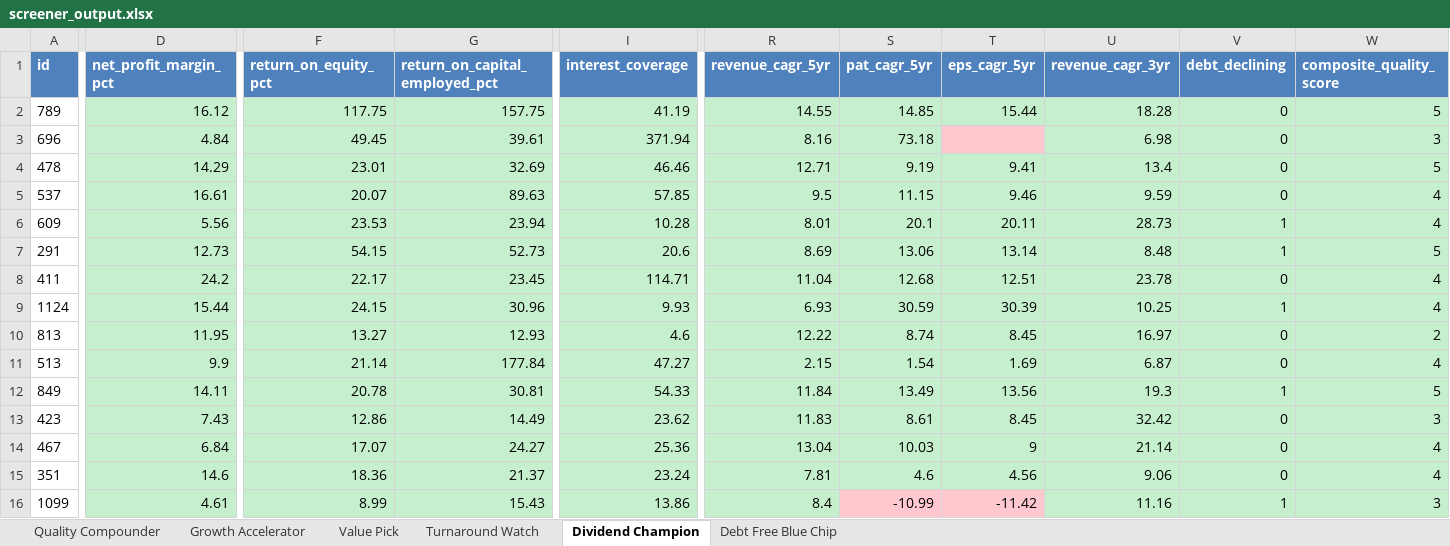
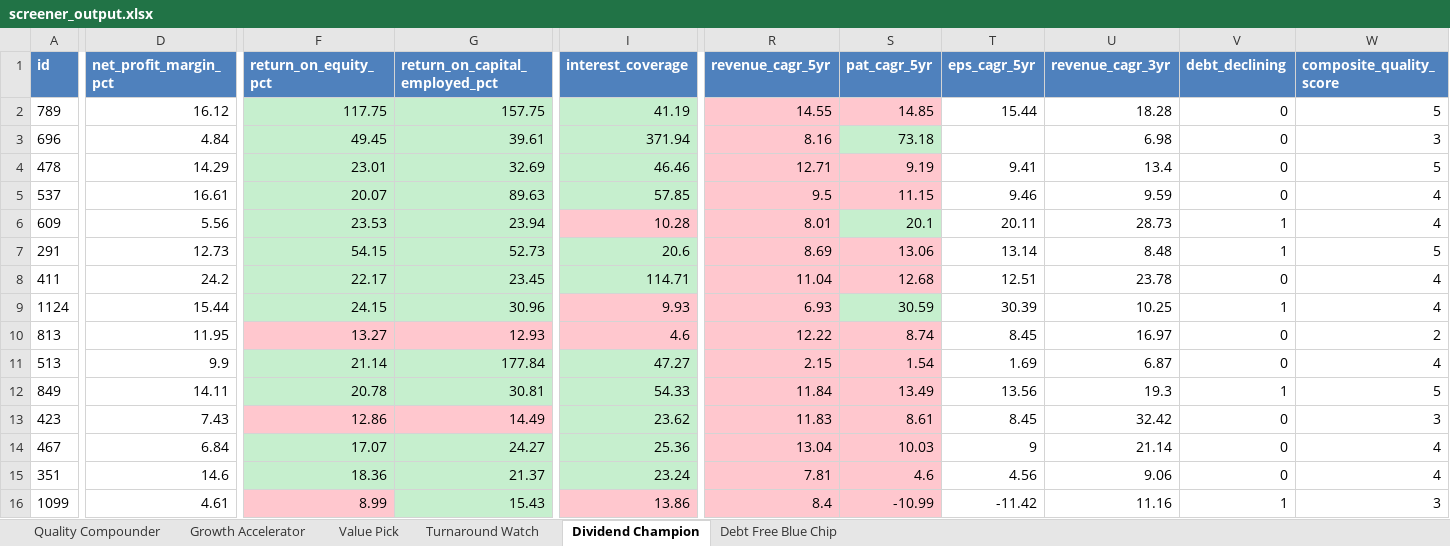
Before and after one commit to anilpachar-tech/nifty100-financial-intelligence-platform, an Excel workbook: output/screener_output.xlsx, sheet Dividend Champion, drawn as a sheet; only a part is shown, gaps mark what is left out; values as stored, in another font and other column widths than the file's, no borders; the diff covers the shown part only; the diff names each change by its address in the sheet, - before the commit and + after, or states it on an @@ line.

```diff
--- a/output/screener_output.xlsx (sheet Dividend Champion)
+++ b/output/screener_output.xlsx (sheet Dividend Champion)
-D2:D16 fill: #C6EFCE
+D2:D16 fill: none
-R2:S2 fill: #C6EFCE
+R2:S2 fill: #FFC7CE
-T2:W2 fill: #C6EFCE
+T2:W2 fill: none
-R3 fill: #C6EFCE
+R3 fill: #FFC7CE
-T3 fill: #FFC7CE
+T3 fill: none
-U3:W3 fill: #C6EFCE
+U3:W3 fill: none
-R4:S5 fill: #C6EFCE
+R4:S5 fill: #FFC7CE
-T4:W15 fill: #C6EFCE
+T4:W15 fill: none
-I6 fill: #C6EFCE
+I6 fill: #FFC7CE
-R6 fill: #C6EFCE
+R6 fill: #FFC7CE
-R7:S8 fill: #C6EFCE
+R7:S8 fill: #FFC7CE
-I9 fill: #C6EFCE
+I9 fill: #FFC7CE
-R9 fill: #C6EFCE
+R9 fill: #FFC7CE
-F10:I10 fill: #C6EFCE
+F10:I10 fill: #FFC7CE
-R10:S15 fill: #C6EFCE
+R10:S15 fill: #FFC7CE
-F13:G13 fill: #C6EFCE
+F13:G13 fill: #FFC7CE
-F16 fill: #C6EFCE
+F16 fill: #FFC7CE
-I16 fill: #C6EFCE
+I16 fill: #FFC7CE
-R16 fill: #C6EFCE
+R16 fill: #FFC7CE
-T16 fill: #FFC7CE
+T16 fill: none
-U16:W16 fill: #C6EFCE
+U16:W16 fill: none
```
Also changed, not shown: cell formats elsewhere in this sheet, sheet Turnaround Watch, sheet Quality Compounder, sheet Growth Accelerator, sheet Debt Free Blue Chip, sheet Value Pick, 6 other files.
